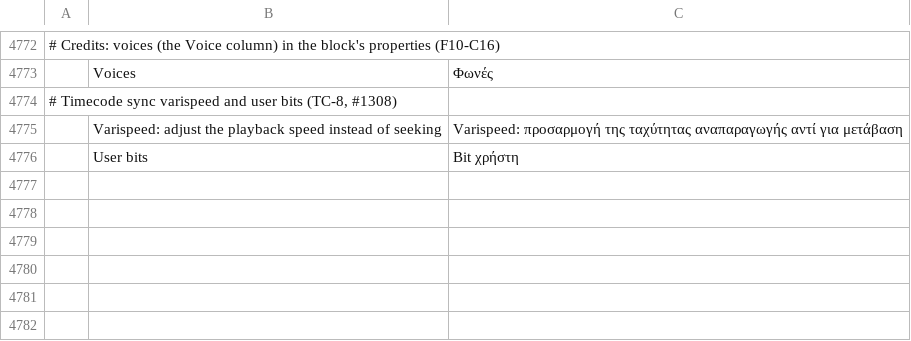
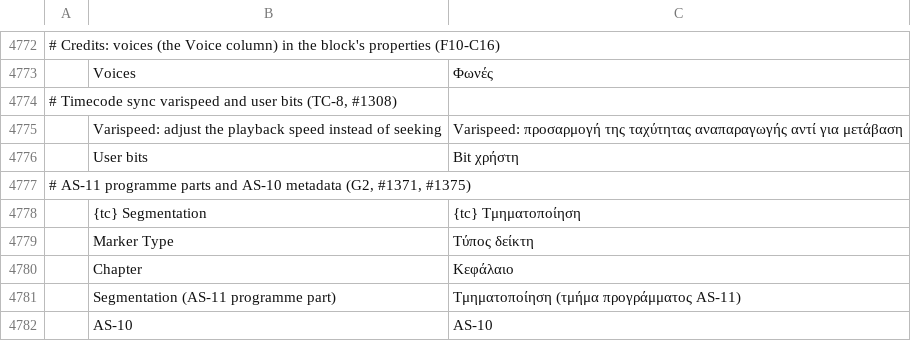
Before and after one commit to ubuntuokos/CinemaFundArchitecture4, a TSV file: i18n/el.tsv, drawn as a sheet; only a part is shown, gaps mark what is left out; the diff names each change by its address in the sheet, - before the commit and + after, or states it on an @@ line.

```diff
--- a/i18n/el.tsv
+++ b/i18n/el.tsv
+row 4777: # AS-11 programme parts and AS-10 metadata (G2, #1371, #1375)
+row 4778:  | {tc} Segmentation | {tc} Τμηματοποίηση
+row 4779:  | Marker Type | Τύπος δείκτη
+row 4780:  | Chapter | Κεφάλαιο
+row 4781:  | Segmentation (AS-11 programme part) | Τμηματοποίηση (τμήμα προγράμματος AS-11)
+row 4782:  | AS-10 | AS-10
```
Also changed, not shown: i18n/bg.tsv, i18n/ja.tsv, 28 other files.
